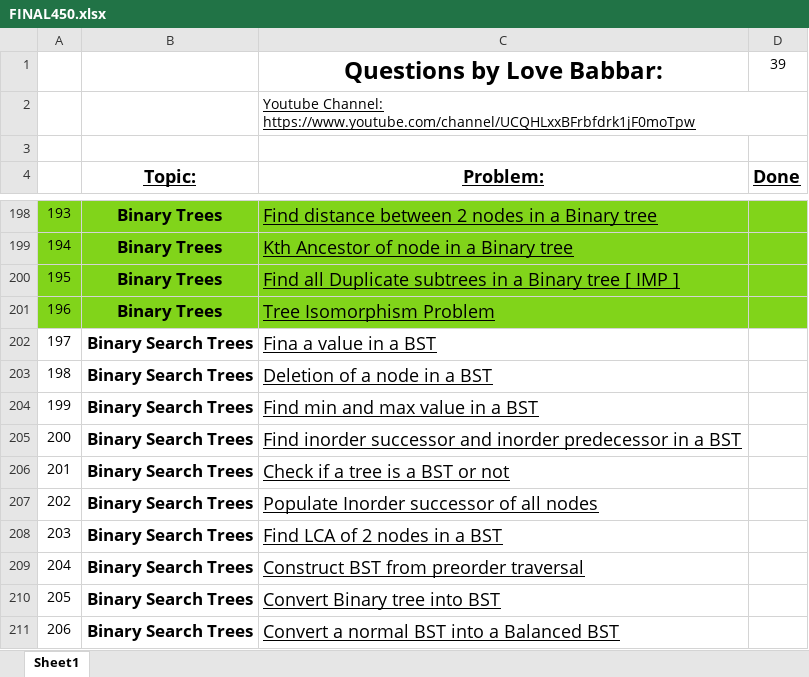
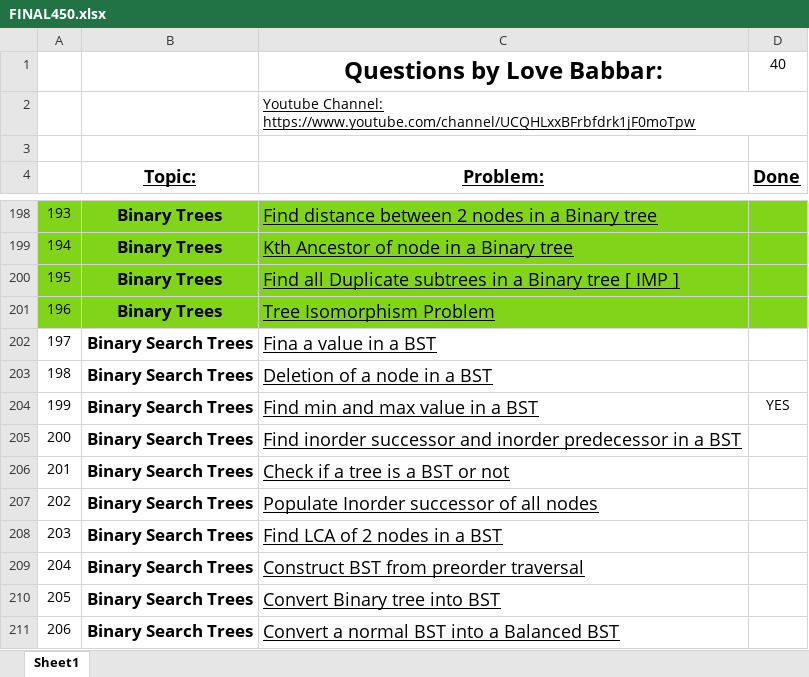
Before and after one commit to Kaymas18/Coding_Programs, an Excel workbook: SAMYAK/LOVE BABBAR SHEET/FINAL450.xlsx, sheet Sheet1, drawn as a sheet; only a part is shown, gaps mark what is left out; values as stored, in another font and other column widths than the file's, no borders; the diff names each change by its address in the sheet, - before the commit and + after, or states it on an @@ line.

```diff
--- a/SAMYAK/LOVE BABBAR SHEET/FINAL450.xlsx (sheet Sheet1)
+++ b/SAMYAK/LOVE BABBAR SHEET/FINAL450.xlsx (sheet Sheet1)
-D1 (Done): 39
+D1 (Done): 40
-D204 (Done): (empty)
+D204 (Done): YES
```
Also changed, not shown: 1 other file.
